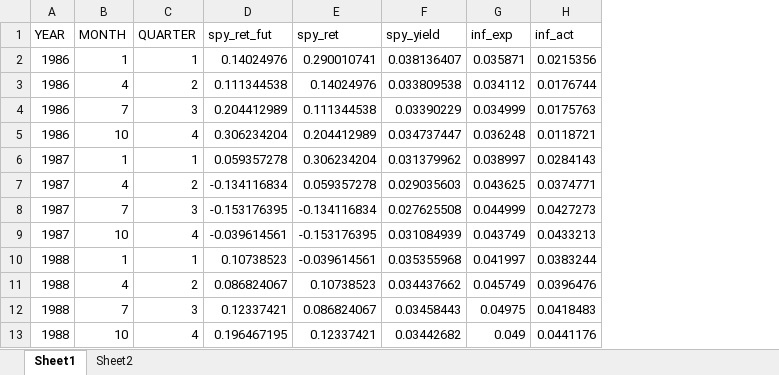
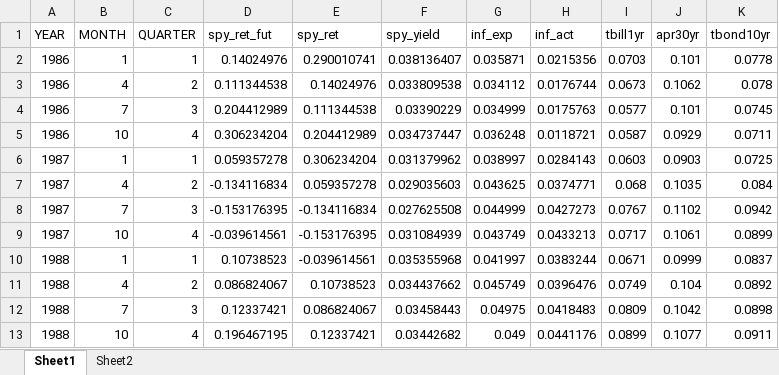
Before and after one commit to mikesLL/homePriceForecastAHS, an Excel workbook: readin/dsreadin_macro_data.xlsx, sheet Sheet1, drawn as a sheet; only a part is shown; values as stored, in another font and other column widths than the file's, no borders; the diff names each change by its address in the sheet, - before the commit and + after, or states it on an @@ line.

Commit message:
mods to dreadin macro: 30yr apr, bonds, bills added

```diff
--- a/readin/dsreadin_macro_data.xlsx (sheet Sheet1)
+++ b/readin/dsreadin_macro_data.xlsx (sheet Sheet1)
+column I (tbill1yr), rows 2-13: 0.0703 | 0.0673 | 0.0577 | 0.0587 | 0.0603 | 0.068 | 0.0767 | 0.0717 | 0.0671 | 0.0749 | 0.0809 | 0.0899
+column J (apr30yr), rows 2-13: 0.101 | 0.1062 | 0.101 | 0.0929 | 0.0903 | 0.1035 | 0.1102 | 0.1061 | 0.0999 | 0.104 | 0.1042 | 0.1077
+column K (tbond10yr), rows 2-13: 0.0778 | 0.078 | 0.0745 | 0.0711 | 0.0725 | 0.084 | 0.0942 | 0.0899 | 0.0837 | 0.0892 | 0.0898 | 0.0911
```
